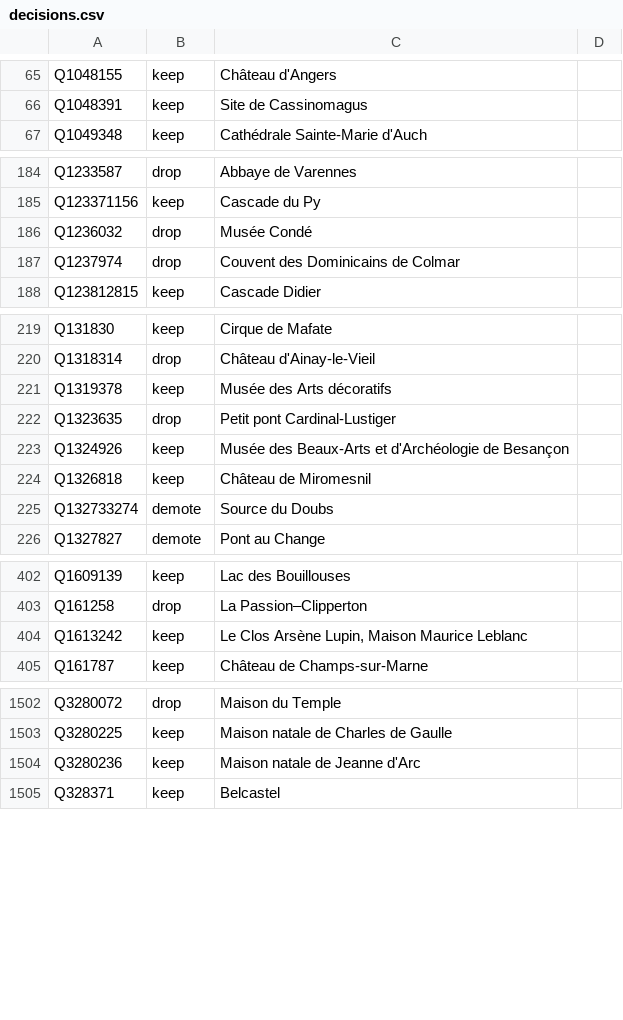
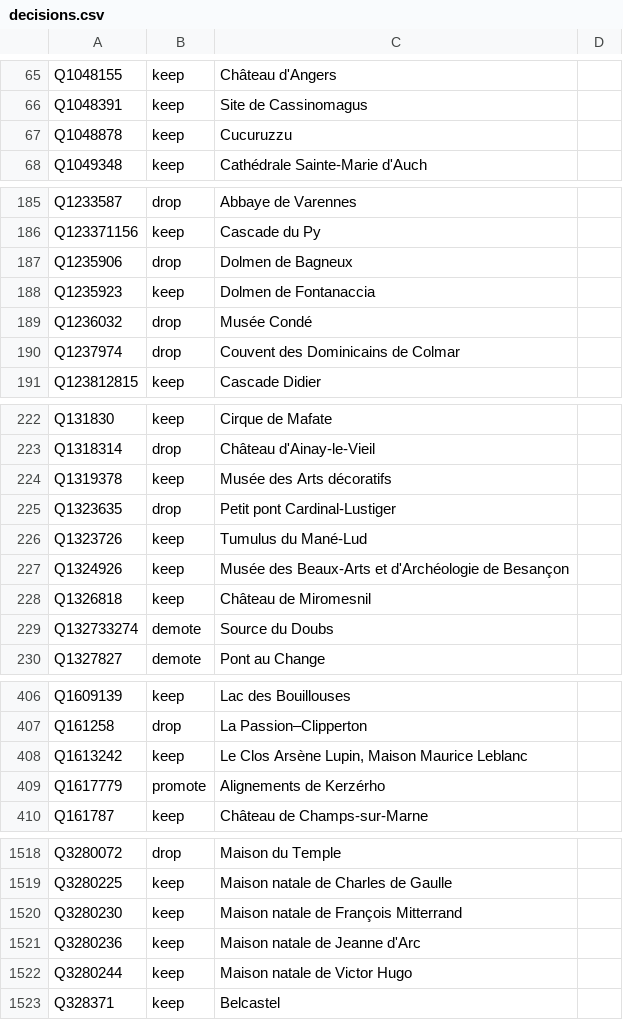
Before and after one commit to alexnr10/roam, a CSV file: pipeline/data/manual/decisions.csv, drawn as a sheet; only a part is shown, gaps mark what is left out; the diff covers the shown part only; the diff names each change by its address in the sheet, - before the commit and + after, or states it on an @@ line.

Commit message:
Revue aprem bis

```diff
--- a/pipeline/data/manual/decisions.csv
+++ b/pipeline/data/manual/decisions.csv
+row 67: Q1048878 | keep | Cucuruzzu
+row 187: Q1235906 | drop | Dolmen de Bagneux
+row 188: Q1235923 | keep | Dolmen de Fontanaccia
+row 226: Q1323726 | keep | Tumulus du Mané-Lud
+row 409: Q1617779 | promote | Alignements de Kerzérho
+row 1520: Q3280230 | keep | Maison natale de François Mitterrand
+row 1522: Q3280244 | keep | Maison natale de Victor Hugo
```
Also changed, not shown: 19 added rows elsewhere in this file.
